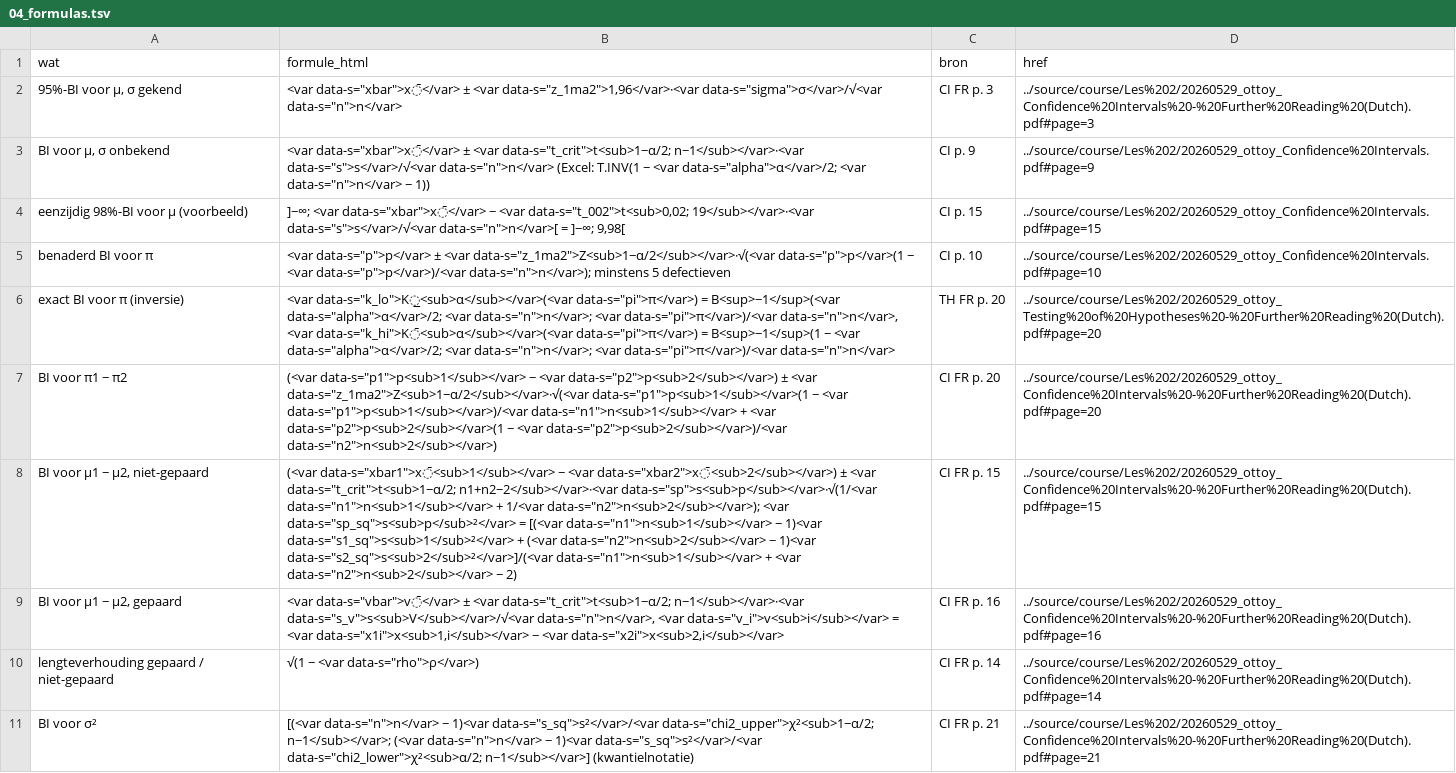
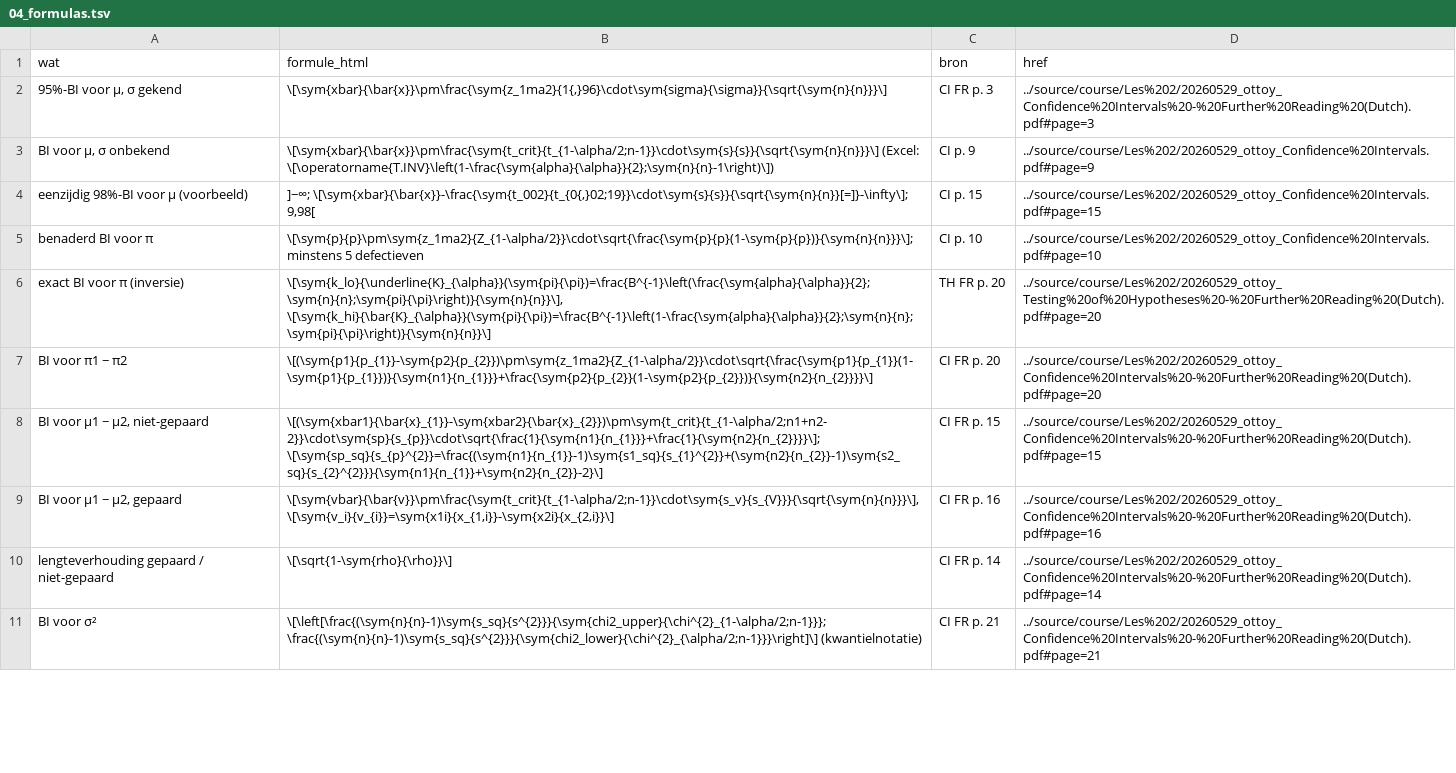
Before and after one commit to Tamasje/BlackBeltSixSigma, a TSV file: study/parts/04_formulas.tsv, drawn as a sheet; only a part is shown; the diff covers the shown part only; the diff names each change by its address in the sheet, - before the commit and + after, or states it on an @@ line.

```diff
--- a/study/parts/04_formulas.tsv
+++ b/study/parts/04_formulas.tsv
-B2 (formule_html): <var data-s="xbar">x̄</var> ± <var data-s="z_1ma2">1,96</var>·<var data-s="sigma">σ</var>/√<var data-s="n">n</var>
+B2 (formule_html): \[\sym{xbar}{\bar{x}}\pm\frac{\sym{z_1ma2}{1{,}96}\cdot\sym{sigma}{\sigma}}{\sqrt{\sym{n}{n}}}\]
-B3 (formule_html): <var data-s="xbar">x̄</var> ± <var data-s="t_crit">t<sub>1−α/2; n−1</sub></var>·<var data-s="s">s</var>/√<var data-s="n">n</var> (Excel: T.INV(1 − <var data-s="alpha">α</var>/2; <var data-s="n">n</var> − 1))
+B3 (formule_html): \[\sym{xbar}{\bar{x}}\pm\frac{\sym{t_crit}{t_{1-\alpha/2;n-1}}\cdot\sym{s}{s}}{\sqrt{\sym{n}{n}}}\] (Excel: \[\operatorname{T.INV}\left(1-\frac{\sym{alpha}{\alpha}}{2};\sym{n}{n}-1\right)\])
-B4 (formule_html): ]−∞; <var data-s="xbar">x̄</var> − <var data-s="t_002">t<sub>0,02; 19</sub></var>·<var data-s="s">s</var>/√<var data-s="n">n</var>[ = ]−∞; 9,98[
+B4 (formule_html): ]−∞; \[\sym{xbar}{\bar{x}}-\frac{\sym{t_002}{t_{0{,}02;19}}\cdot\sym{s}{s}}{\sqrt{\sym{n}{n}}[=]}-\infty\]; 9,98[
-B5 (formule_html): <var data-s="p">p</var> ± <var data-s="z_1ma2">Z<sub>1−α/2</sub></var>·√(<var data-s="p">p</var>(1 − <var data-s="p">p</var>)/<var data-s="n">n</var>); minstens 5…
+B5 (formule_html): \[\sym{p}{p}\pm\sym{z_1ma2}{Z_{1-\alpha/2}}\cdot\sqrt{\frac{\sym{p}{p}(1-\sym{p}{p})}{\sym{n}{n}}}\]; minstens 5…
-B6 (formule_html): <var data-s="k_lo">K̲<sub>α</sub></var>(<var data-s="pi">π</var>) = B<sup>−1</sup>(<var data-s="alpha">α</var>/2; <var data-s="n">n</var>; <var data-s="pi">π</var>)/<var data-s="n">n</var>, <var data-s="k_hi">K̄<sub>α</sub></var>(<var data-s="pi">π</var>) = B<sup>−1</sup>(1 − <var data-s="alpha">α</var>/2; <var data-s="n">n</var>; <var data-s="pi">π</var>)/<var data-s="n">n</var>
+B6 (formule_html): \[\sym{k_lo}{\underline{K}_{\alpha}}(\sym{pi}{\pi})=\frac{B^{-1}\left(\frac{\sym{alpha}{\alpha}}{2};\sym{n}{n};\sym{pi}{\pi}\right)}{\sym{n}{n}}\], \[\sym{k_hi}{\bar{K}_{\alpha}}(\sym{pi}{\pi})=\frac{B^{-1}\left(1-\frac{\sym{alpha}{\alpha}}{2};\sym{n}{n};\sym{pi}{\pi}\right)}{\sym{n}{n}}\]
-B7 (formule_html): (<var data-s="p1">p<sub>1</sub></var> − <var data-s="p2">p<sub>2</sub></var>) ± <var data-s="z_1ma2">Z<sub>1−α/2</sub></var>·√(<var data-s="p1">p<sub>1</sub></var>(1 − <var data-s="p1">p<sub>1</sub></var>)/<var data-s="n1">n<sub>1</sub></var> + <var data-s="p2">p<sub>2</sub></var>(1 − <var data-s="p2">p<sub>2</sub></var>)/<var data-s="n2">n<sub>2</sub></var>)
+B7 (formule_html): \[(\sym{p1}{p_{1}}-\sym{p2}{p_{2}})\pm\sym{z_1ma2}{Z_{1-\alpha/2}}\cdot\sqrt{\frac{\sym{p1}{p_{1}}(1-\sym{p1}{p_{1}})}{\sym{n1}{n_{1}}}+\frac{\sym{p2}{p_{2}}(1-\sym{p2}{p_{2}})}{\sym{n2}{n_{2}}}}\]
-B8 (formule_html): (<var data-s="xbar1">x̄<sub>1</sub></var> − <var data-s="xbar2">x̄<sub>2</sub></var>) ± <var data-s="t_crit">t<sub>1−α/2; n1+n2−2</sub></var>·<var data-s="sp">s<sub>p</sub></var>·√(1/<var data-s="n1">n<sub>1</sub></var> + 1/<var data-s="n2">n<sub>2</sub></var>); <var data-s="sp_sq">s<sub>p</sub>²</var> = [(<var data-s="n1">n<sub>1</sub></var> − 1)<var data-s="s1_sq">s<sub>1</sub>²</var> + (<var data-s="n2">n<sub>2</sub></var> − 1)<var data-s="s2_sq">s<sub>2</sub>²</var>]/(<var data-s="n1">n<sub>1</sub></var> + <var data-s="n2">n<sub>2</sub></var> − 2)
+B8 (formule_html): \[(\sym{xbar1}{\bar{x}_{1}}-\sym{xbar2}{\bar{x}_{2}})\pm\sym{t_crit}{t_{1-\alpha/2;n1+n2-2}}\cdot\sym{sp}{s_{p}}\cdot\sqrt{\frac{1}{\sym{n1}{n_{1}}}+\frac{1}{\sym{n2}{n_{2}}}}\]; \[\sym{sp_sq}{s_{p}^{2}}=\frac{(\sym{n1}{n_{1}}-1)\sym{s1_sq}{s_{1}^{2}}+(\sym{n2}{n_{2}}-1)\sym{s2_sq}{s_{2}^{2}}}{\sym{n1}{n_{1}}+\sym{n2}{n_{2}}-2}\]
-B9 (formule_html): <var data-s="vbar">v̄</var> ± <var data-s="t_crit">t<sub>1−α/2; n−1</sub></var>·<var data-s="s_v">s<sub>V</sub></var>/√<var data-s="n">n</var>, <var data-s="v_i">v<sub>i</sub></var> = <var data-s="x1i">x<sub>1,i</sub></var> − <var data-s="x2i">x<sub>2,i</sub></var>
+B9 (formule_html): \[\sym{vbar}{\bar{v}}\pm\frac{\sym{t_crit}{t_{1-\alpha/2;n-1}}\cdot\sym{s_v}{s_{V}}}{\sqrt{\sym{n}{n}}}\], \[\sym{v_i}{v_{i}}=\sym{x1i}{x_{1,i}}-\sym{x2i}{x_{2,i}}\]
-B10 (formule_html): √(1 − <var data-s="rho">ρ</var>)
+B10 (formule_html): \[\sqrt{1-\sym{rho}{\rho}}\]
-B11 (formule_html): [(<var data-s="n">n</var> − 1)<var data-s="s_sq">s²</var>/<var data-s="chi2_upper">χ²<sub>1−α/2; n−1</sub></var>; (<var data-s="n">n</var> − 1)<var data-s="s_sq">s²</var>/<var data-s="chi2_lower">χ²<sub>α/2; n−1</sub></var>] (kwantielnotatie)
+B11 (formule_html): \[\left[\frac{(\sym{n}{n}-1)\sym{s_sq}{s^{2}}}{\sym{chi2_upper}{\chi^{2}_{1-\alpha/2;n-1}}};\frac{(\sym{n}{n}-1)\sym{s_sq}{s^{2}}}{\sym{chi2_lower}{\chi^{2}_{\alpha/2;n-1}}}\right]\] (kwantielnotatie)
```
Also changed, not shown: 8 edited cells elsewhere in this file, study/parts/04_symbols.tsv, study/parts/06_formulas.tsv, 40 other files.
